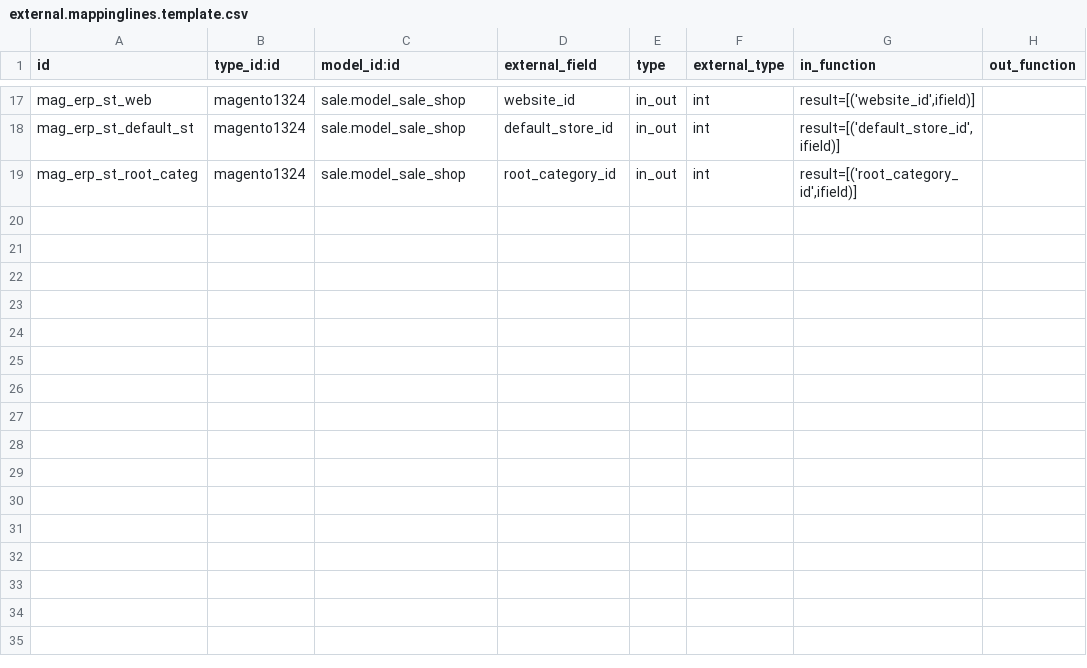
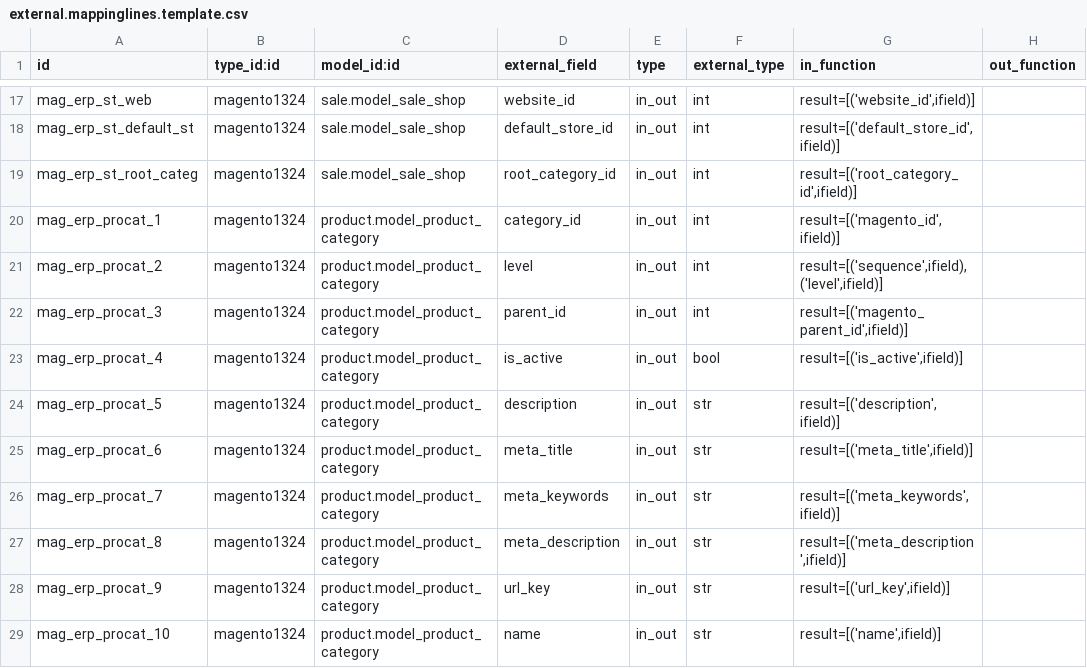
Before and after one commit to vnc-biz/openerp-magento, a CSV file: settings/external.mappinglines.template.csv, drawn as a sheet; only a part is shown, gaps mark what is left out.

Commit message:
[IMP]Working category import (only some fields)

```diff
--- a/settings/external.mappinglines.template.csv
+++ b/settings/external.mappinglines.template.csv
@@ -19 +19,11 @@
 "mag_erp_st_root_categ","magento1324","sale.model_sale_shop","root_category_id","in_out","int","result=[('root_category_id',ifield)]",
+"mag_erp_procat_1","magento1324","product.model_product_category","category_id","in_out","int","result=[('magento_id',ifield)]",
+"mag_erp_procat_2","magento1324","product.model_product_category","level","in_out","int","result=[('sequence',ifield),('level',ifield)]",
+"mag_erp_procat_3","magento1324","product.model_product_category","parent_id","in_out","int","result=[('magento_parent_id',ifield)]",
+"mag_erp_procat_4","magento1324","product.model_product_category","is_active","in_out","bool","result=[('is_active',ifield)]",
+"mag_erp_procat_5","magento1324","product.model_product_category","description","in_out","str","result=[('description',ifield)]",
+"mag_erp_procat_6","magento1324","product.model_product_category","meta_title","in_out","str","result=[('meta_title',ifield)]",
+"mag_erp_procat_7","magento1324","product.model_product_category","meta_keywords","in_out","str","result=[('meta_keywords',ifield)]",
+"mag_erp_procat_8","magento1324","product.model_product_category","meta_description","in_out","str","result=[('meta_description',ifield)]",
+"mag_erp_procat_9","magento1324","product.model_product_category","url_key","in_out","str","result=[('url_key',ifield)]",
+"mag_erp_procat_10","magento1324","product.model_product_category","name","in_out","str","result=[('name',ifield)]",
```
Also changed, not shown: settings/external.mapping.template.csv, 1 other file.
